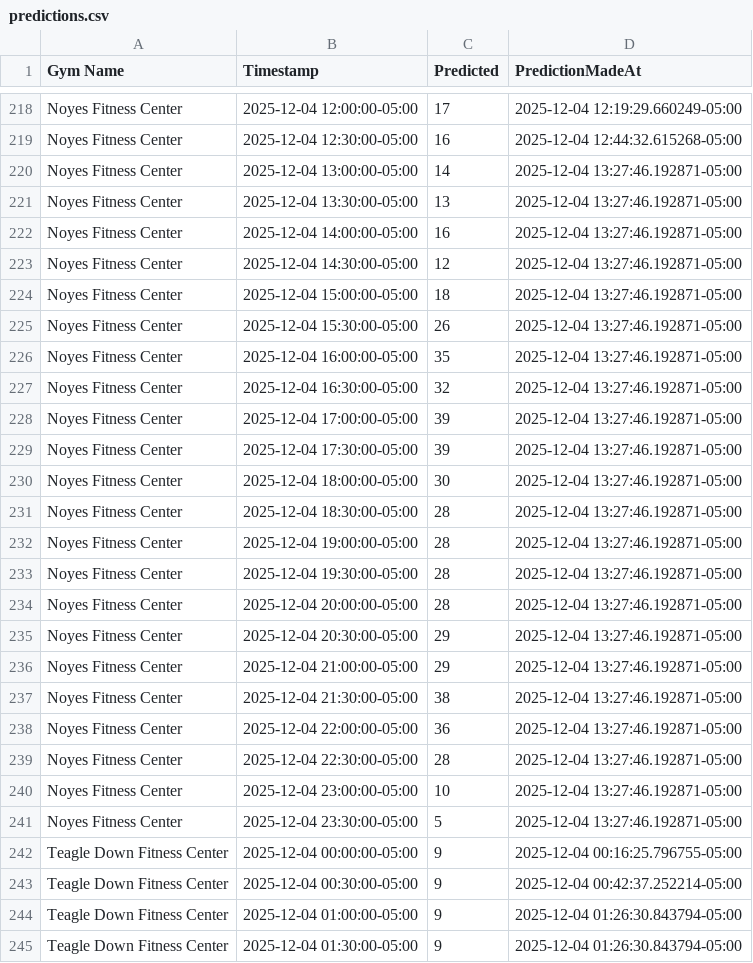
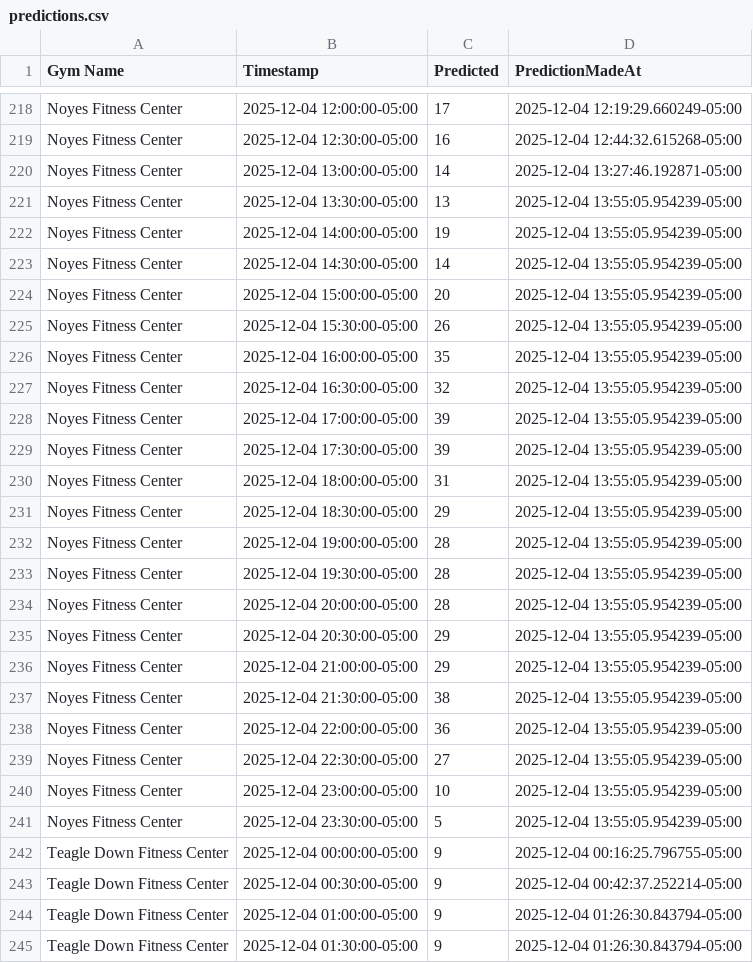
Before and after one commit to zainbilalh/cornell-gym-predictions, a CSV file: predictions.csv, drawn as a sheet; only a part is shown, gaps mark what is left out; the diff covers the shown part only.

```diff
--- a/predictions.csv
+++ b/predictions.csv
@@ -220,23 +220,23 @@ Noyes Fitness Center,2025-12-04 12:30:00-05:00,16,2025-12-04 12:44:32.615268-05:
 Noyes Fitness Center,2025-12-04 13:00:00-05:00,14,2025-12-04 13:27:46.192871-05:00
-Noyes Fitness Center,2025-12-04 13:30:00-05:00,13,2025-12-04 13:27:46.192871-05:00
-Noyes Fitness Center,2025-12-04 14:00:00-05:00,16,2025-12-04 13:27:46.192871-05:00
-Noyes Fitness Center,2025-12-04 14:30:00-05:00,12,2025-12-04 13:27:46.192871-05:00
-Noyes Fitness Center,2025-12-04 15:00:00-05:00,18,2025-12-04 13:27:46.192871-05:00
-Noyes Fitness Center,2025-12-04 15:30:00-05:00,26,2025-12-04 13:27:46.192871-05:00
-Noyes Fitness Center,2025-12-04 16:00:00-05:00,35,2025-12-04 13:27:46.192871-05:00
-Noyes Fitness Center,2025-12-04 16:30:00-05:00,32,2025-12-04 13:27:46.192871-05:00
-Noyes Fitness Center,2025-12-04 17:00:00-05:00,39,2025-12-04 13:27:46.192871-05:00
-Noyes Fitness Center,2025-12-04 17:30:00-05:00,39,2025-12-04 13:27:46.192871-05:00
-Noyes Fitness Center,2025-12-04 18:00:00-05:00,30,2025-12-04 13:27:46.192871-05:00
-Noyes Fitness Center,2025-12-04 18:30:00-05:00,28,2025-12-04 13:27:46.192871-05:00
-Noyes Fitness Center,2025-12-04 19:00:00-05:00,28,2025-12-04 13:27:46.192871-05:00
-Noyes Fitness Center,2025-12-04 19:30:00-05:00,28,2025-12-04 13:27:46.192871-05:00
-Noyes Fitness Center,2025-12-04 20:00:00-05:00,28,2025-12-04 13:27:46.192871-05:00
-Noyes Fitness Center,2025-12-04 20:30:00-05:00,29,2025-12-04 13:27:46.192871-05:00
-Noyes Fitness Center,2025-12-04 21:00:00-05:00,29,2025-12-04 13:27:46.192871-05:00
-Noyes Fitness Center,2025-12-04 21:30:00-05:00,38,2025-12-04 13:27:46.192871-05:00
-Noyes Fitness Center,2025-12-04 22:00:00-05:00,36,2025-12-04 13:27:46.192871-05:00
-Noyes Fitness Center,2025-12-04 22:30:00-05:00,28,2025-12-04 13:27:46.192871-05:00
-Noyes Fitness Center,2025-12-04 23:00:00-05:00,10,2025-12-04 13:27:46.192871-05:00
-Noyes Fitness Center,2025-12-04 23:30:00-05:00,5,2025-12-04 13:27:46.192871-05:00
+Noyes Fitness Center,2025-12-04 13:30:00-05:00,13,2025-12-04 13:55:05.954239-05:00
+Noyes Fitness Center,2025-12-04 14:00:00-05:00,19,2025-12-04 13:55:05.954239-05:00
+Noyes Fitness Center,2025-12-04 14:30:00-05:00,14,2025-12-04 13:55:05.954239-05:00
+Noyes Fitness Center,2025-12-04 15:00:00-05:00,20,2025-12-04 13:55:05.954239-05:00
+Noyes Fitness Center,2025-12-04 15:30:00-05:00,26,2025-12-04 13:55:05.954239-05:00
+Noyes Fitness Center,2025-12-04 16:00:00-05:00,35,2025-12-04 13:55:05.954239-05:00
+Noyes Fitness Center,2025-12-04 16:30:00-05:00,32,2025-12-04 13:55:05.954239-05:00
+Noyes Fitness Center,2025-12-04 17:00:00-05:00,39,2025-12-04 13:55:05.954239-05:00
+Noyes Fitness Center,2025-12-04 17:30:00-05:00,39,2025-12-04 13:55:05.954239-05:00
+Noyes Fitness Center,2025-12-04 18:00:00-05:00,31,2025-12-04 13:55:05.954239-05:00
+Noyes Fitness Center,2025-12-04 18:30:00-05:00,29,2025-12-04 13:55:05.954239-05:00
+Noyes Fitness Center,2025-12-04 19:00:00-05:00,28,2025-12-04 13:55:05.954239-05:00
+Noyes Fitness Center,2025-12-04 19:30:00-05:00,28,2025-12-04 13:55:05.954239-05:00
+Noyes Fitness Center,2025-12-04 20:00:00-05:00,28,2025-12-04 13:55:05.954239-05:00
+Noyes Fitness Center,2025-12-04 20:30:00-05:00,29,2025-12-04 13:55:05.954239-05:00
+Noyes Fitness Center,2025-12-04 21:00:00-05:00,29,2025-12-04 13:55:05.954239-05:00
+Noyes Fitness Center,2025-12-04 21:30:00-05:00,38,2025-12-04 13:55:05.954239-05:00
+Noyes Fitness Center,2025-12-04 22:00:00-05:00,36,2025-12-04 13:55:05.954239-05:00
+Noyes Fitness Center,2025-12-04 22:30:00-05:00,27,2025-12-04 13:55:05.954239-05:00
+Noyes Fitness Center,2025-12-04 23:00:00-05:00,10,2025-12-04 13:55:05.954239-05:00
+Noyes Fitness Center,2025-12-04 23:30:00-05:00,5,2025-12-04 13:55:05.954239-05:00
 Teagle Down Fitness Center,2025-12-04 00:00:00-05:00,9,2025-12-04 00:16:25.796755-05:00
```
Also changed, not shown: 163 edited cells elsewhere in this file.
